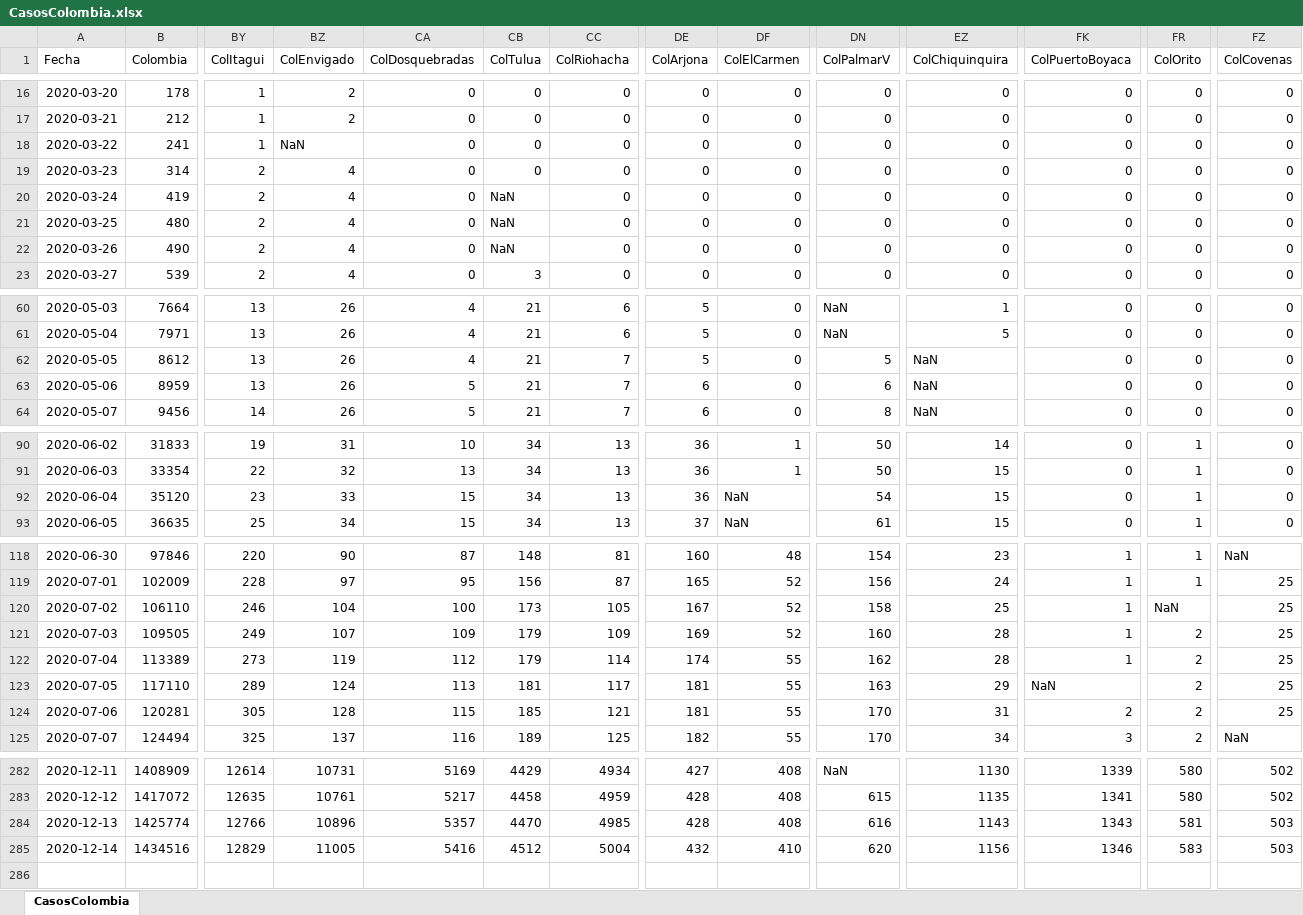
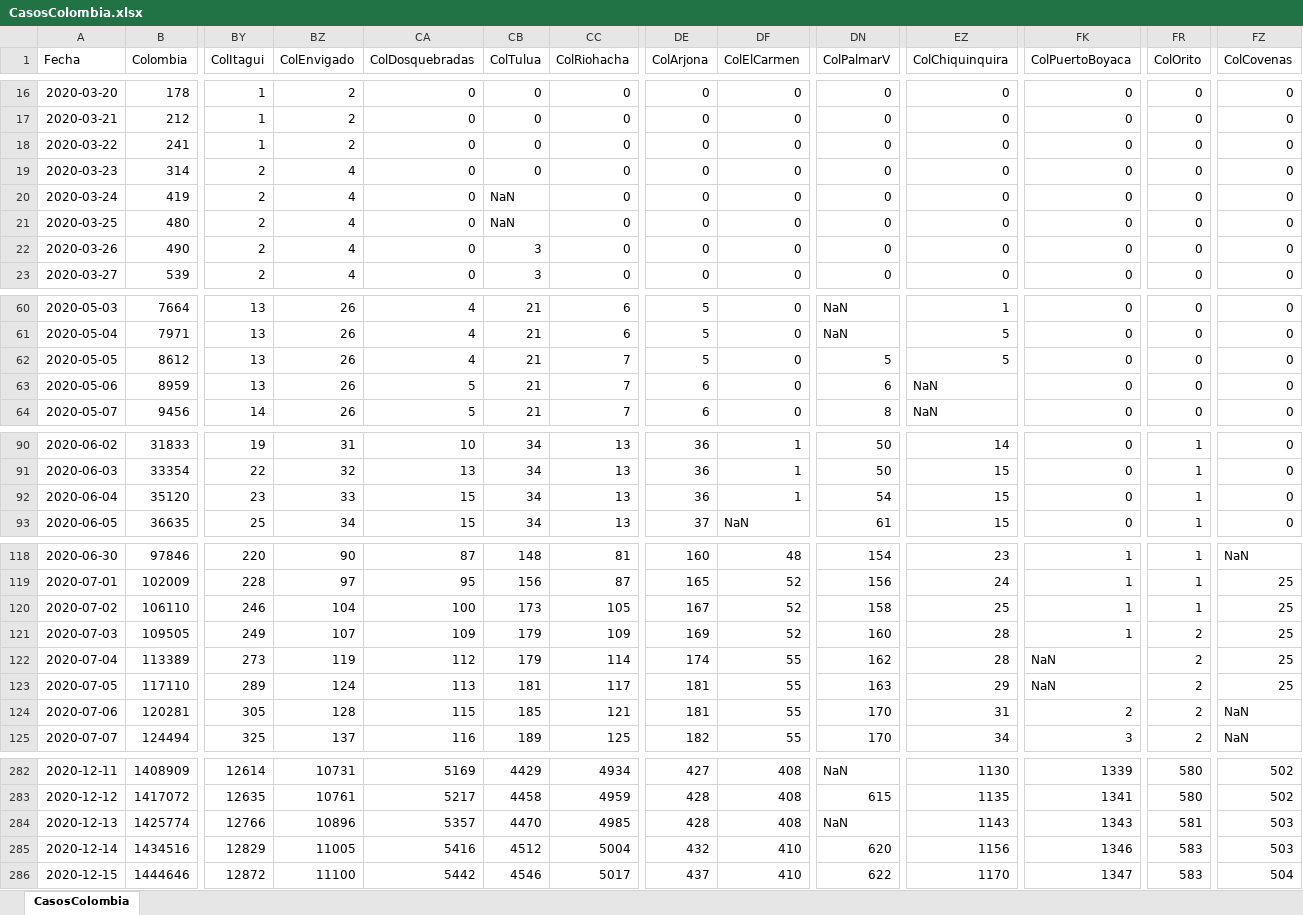
Before and after one commit to 1Alacer/covid, an Excel workbook: CasosColombia.xlsx, sheet CasosColombia, drawn as a sheet; only a part is shown, gaps mark what is left out; values as stored, in another font and other column widths than the file's, no borders; rows hold the shown columns only; the diff covers the shown part only; the diff names each change by its address in the sheet, - before the commit and + after, or states it on an @@ line.

```diff
--- a/CasosColombia.xlsx (sheet CasosColombia)
+++ b/CasosColombia.xlsx (sheet CasosColombia)
-BZ18 (ColEnvigado): NaN
+BZ18 (ColEnvigado): 2
-CB22 (ColTulua): NaN
+CB22 (ColTulua): 3
-EZ62 (ColChiquinquira): NaN
+EZ62 (ColChiquinquira): 5
-DF92 (ColElCarmen): NaN
+DF92 (ColElCarmen): 1
-FR120 (ColOrito): NaN
+FR120 (ColOrito): 1
-FK122 (ColPuertoBoyaca): 1
+FK122 (ColPuertoBoyaca): NaN
-FZ124 (ColCovenas): 25
+FZ124 (ColCovenas): NaN
-DN284 (ColPalmarV): 616
+DN284 (ColPalmarV): NaN
+row 286: 2020-12-15 | 1444646 | 12872 | 11100 | 5442 | 4546 | 5017 | 437 | 410 | 622 | 1170 | 1347 | 583 | 504
```
Also changed, not shown: 3 edited cells elsewhere in this sheet, 1 other file.
